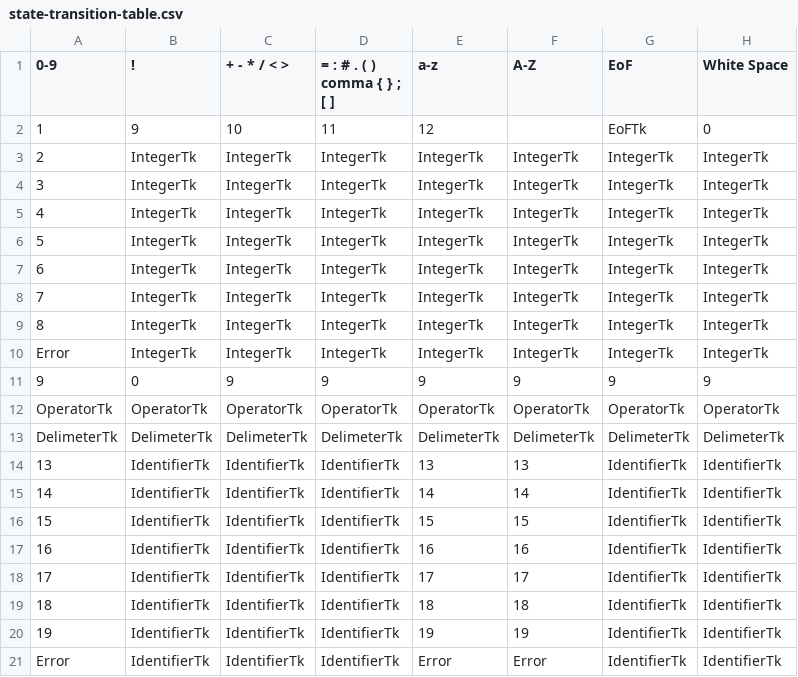
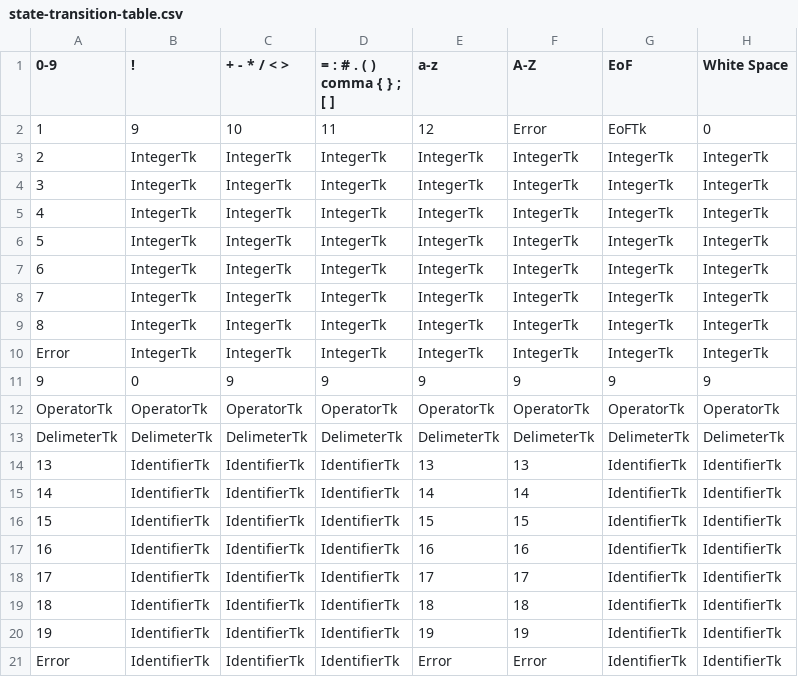
Before and after one commit to gbroques/compiler, a CSV file: assets/state-transition-table.csv, drawn as a sheet.

Commit message:
Add error state

```diff
--- a/assets/state-transition-table.csv
+++ b/assets/state-transition-table.csv
@@ -1,3 +1,3 @@
 0-9,!,+ - * / < >,= : # . ( ) comma { } ; [ ],a-z,A-Z,EoF,White Space
-1,9,10,11,12,,EoFTk,0
+1,9,10,11,12,Error,EoFTk,0
 2,IntegerTk,IntegerTk,IntegerTk,IntegerTk,IntegerTk,IntegerTk,IntegerTk
```
